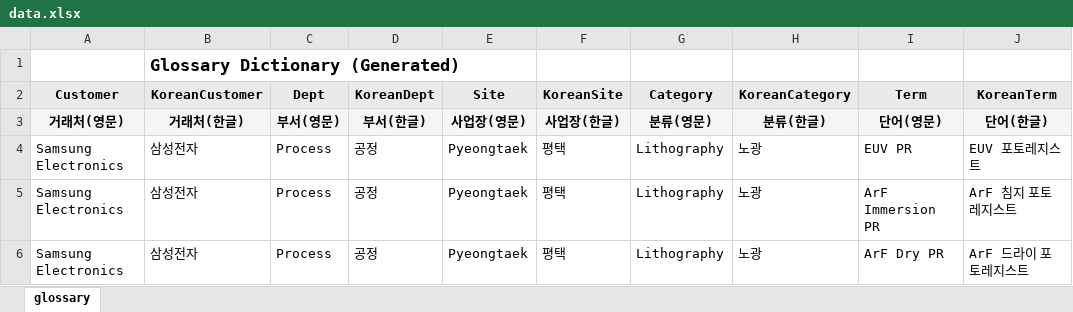
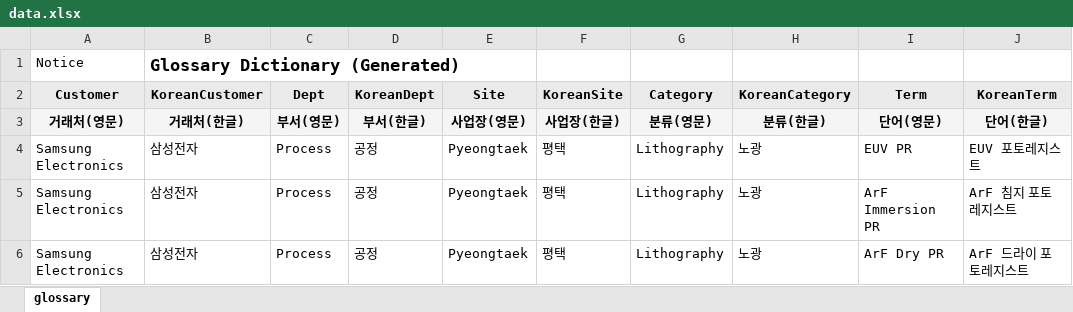
Before and after one commit to LeeJaeYoung0706/JY_dictionary, an Excel workbook: src/main/resources/source/data.xlsx, sheet glossary, drawn as a sheet; only a part is shown; values as stored, in another font and other column widths than the file's, no borders; the diff names each change by its address in the sheet, - before the commit and + after, or states it on an @@ line.

```diff
--- a/src/main/resources/source/data.xlsx (sheet glossary)
+++ b/src/main/resources/source/data.xlsx (sheet glossary)
-A1 (Customer): (empty)
+A1 (Customer): Notice
```
Also changed, not shown: 4 other files.
